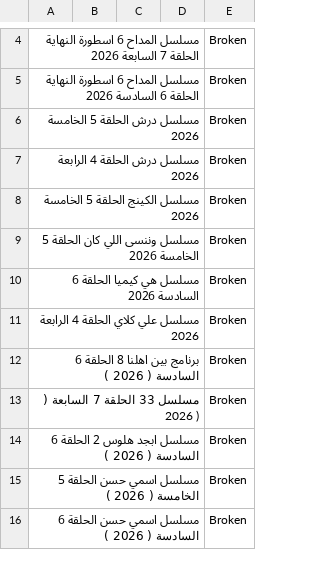
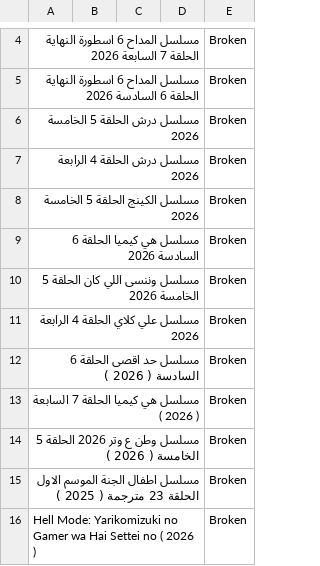
Before and after one commit to OmarLalgerino/GO-RS, a CSV file: database.csv, drawn as a sheet; only a part is shown, gaps mark what is left out; the diff names each change by its address in the sheet, - before the commit and + after, or states it on an @@ line.

Commit message:
Update Movies Database

```diff
--- a/database.csv
+++ b/database.csv
@@ row 10 moved to row 9: مسلسل هي كيميا الحلقة 6 السادسة 2026 @@
-A12: برنامج بين اهلنا 8 الحلقة 6 السادسة ( 2026 )
+A12: مسلسل حد اقصى الحلقة 6 السادسة ( 2026 )
-A13: مسلسل 33 الحلقة 7 السابعة ( 2026 )
+A13: مسلسل هي كيميا الحلقة 7 السابعة ( 2026 )
-A14: مسلسل ابجد هلوس 2 الحلقة 6 السادسة ( 2026 )
+A14: مسلسل وطن ع وتر 2026 الحلقة 5 الخامسة ( 2026 )
-A15: مسلسل اسمي حسن الحلقة 5 الخامسة ( 2026 )
+A15: مسلسل اطفال الجنة الموسم الاول الحلقة 23 مترجمة ( 2025 )
-A16: مسلسل اسمي حسن الحلقة 6 السادسة ( 2026…
+A16: Hell Mode: Yarikomizuki no Gamer wa Hai Settei no ( 2026…
```
